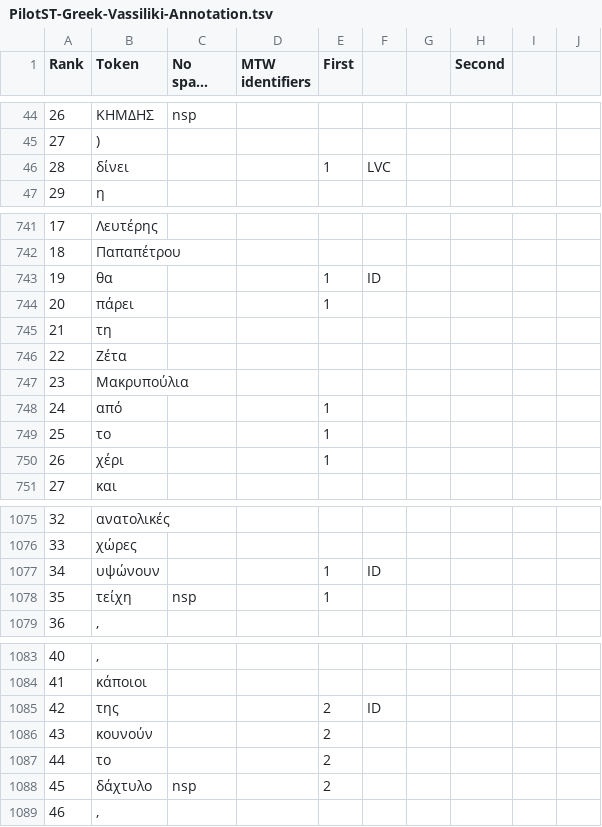
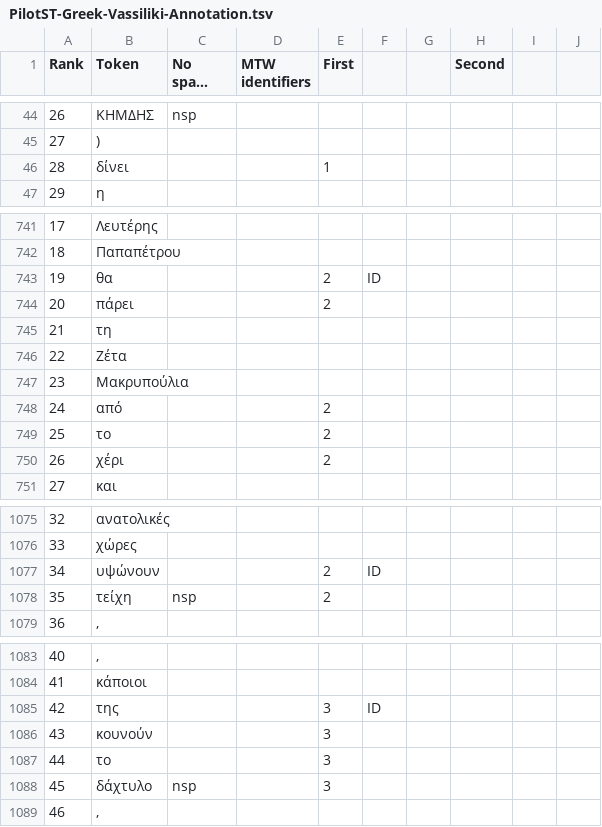
Before and after one commit to languagerecipes/ParsemeST2, a TSV file: SpreadSheetsTSV/Greek/PilotST-Greek-Vassiliki-Annotation.tsv, drawn as a sheet; only a part is shown, gaps mark what is left out; long unchanged cells end in …; the diff covers the shown part only; the diff names each change by its address in the sheet, - before the commit and + after, or states it on an @@ line.

```diff
--- a/SpreadSheetsTSV/Greek/PilotST-Greek-Vassiliki-Annotation.tsv
+++ b/SpreadSheetsTSV/Greek/PilotST-Greek-Vassiliki-Annotation.tsv
-F46: LVC
+F46: (empty)
-E743:E744 (First): 1
+E743:E744 (First): 2
-E748:E750 (First): 1
+E748:E750 (First): 2
-E1077:E1078 (First): 1
+E1077:E1078 (First): 2
-E1085:E1088 (First): 2
+E1085:E1088 (First): 3
```
Also changed, not shown: 6 edited cells elsewhere in this file, SpreadSheetsTSV/Greek/PilotST-Greek-Voula-Annotation.tsv, 5 other files.
